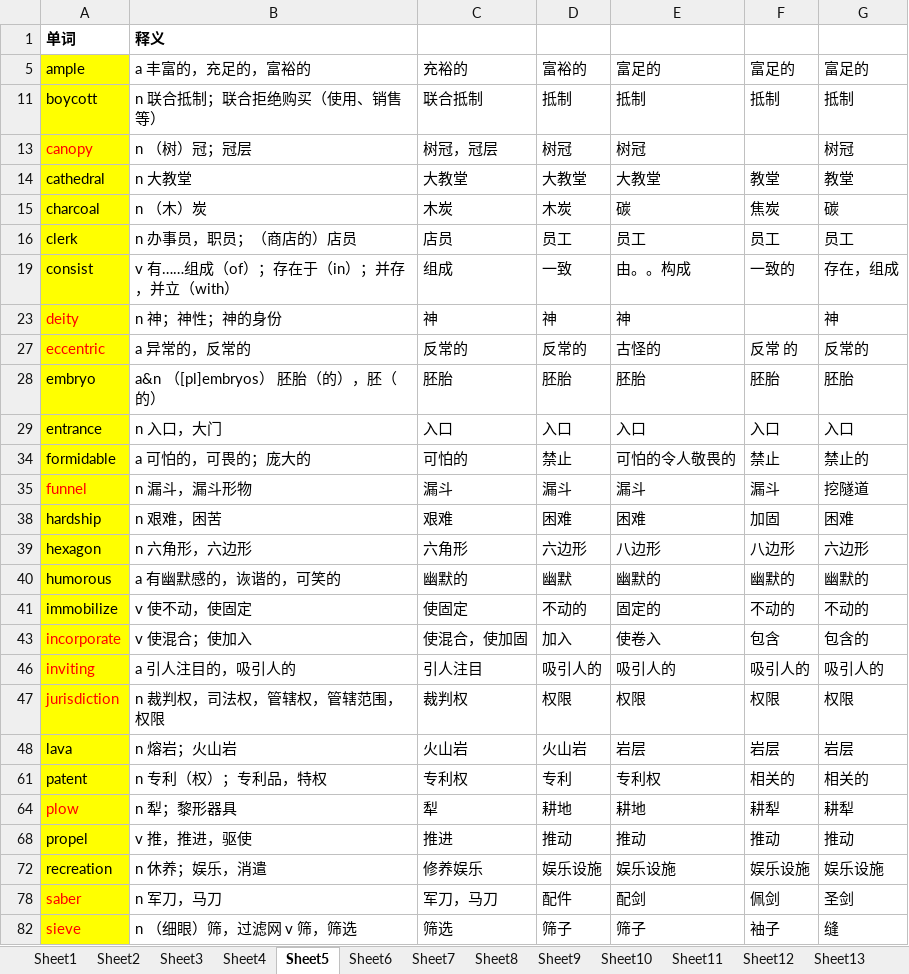
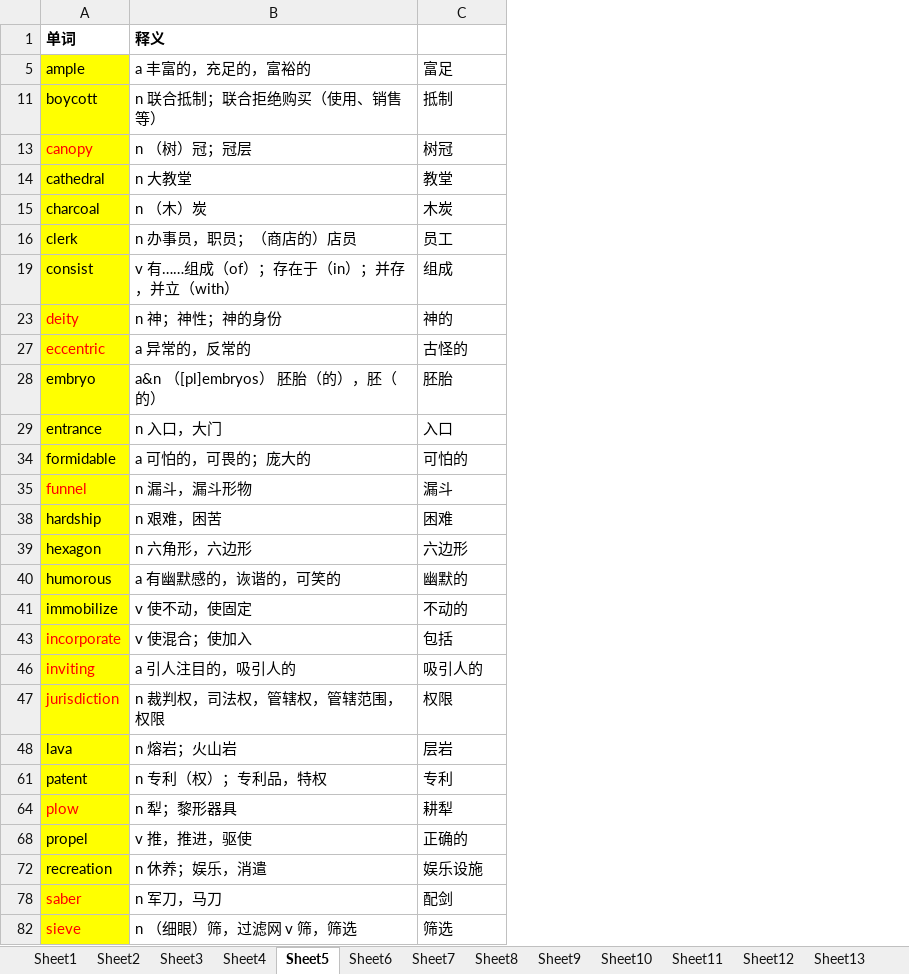
Before and after one commit to tianfr/Intensive-Listening-for-Scientific-America, an Excel workbook: 21天托福词汇.xlsx, sheet Sheet5, drawn as a sheet; only a part is shown; values as stored, in another font and other column widths than the file's, no borders; removed rows and columns are numbered as before the commit, all else as after; the diff covers the shown part only; the diff names each change by its address in the sheet, - before the commit and + after, or states it on an @@ line.

```diff
--- a/21天托福词汇.xlsx (sheet Sheet5)
+++ b/21天托福词汇.xlsx (sheet Sheet5)
-column C, rows 5-82: 充裕的 | 联合抵制 | 树冠，冠层 | 大教堂 | 木炭 | 店员 | 组成 | 神 | 反常的 | 胚胎 | 入口 | 可怕的 | 漏斗 | 艰难 | 六角形 | 幽默的 | 使固定 | 使混合，使加固 | 引人注目 | 裁判权 | 火山岩 | 专利权 | 犁 | 推进 | 修养娱乐 | 军刀，马刀 | 筛选
-column D, rows 5-82: 富裕的 | 抵制 | 树冠 | 大教堂 | 木炭 | 员工 | 一致 | 神 | 反常的 | 胚胎 | 入口 | 禁止 | 漏斗 | 困难 | 六边形 | 幽默 | 不动的 | 加入 | 吸引人的 | 权限 | 火山岩 | 专利 | 耕地 | 推动 | 娱乐设施 | 配件 | 筛子
-column E, rows 5-82: 富足的 | 抵制 | 树冠 | 大教堂 | 碳 | 员工 | 由。。构成 | 神 | 古怪的 | 胚胎 | 入口 | 可怕的令人敬畏的 | 漏斗 | 困难 | 八边形 | 幽默的 | 固定的 | 使卷入 | 吸引人的 | 权限 | 岩层 | 专利权 | 耕地 | 推动 | 娱乐设施 | 配剑 | 筛子
-column F, rows 5-82: 富足的 | 抵制 |  | 教堂 | 焦炭 | 员工 | 一致的 |  | 反常 的 | 胚胎 | 入口 | 禁止 | 漏斗 | 加固 | 八边形 | 幽默的 | 不动的 | 包含 | 吸引人的 | 权限 | 岩层 | 相关的 | 耕犁 | 推动 | 娱乐设施 | 佩剑 | 袖子
-C5: 富足的
+C5: 富足
-C15: 碳
+C15: 木炭
-C19: 存在，组成
+C19: 组成
-C23: 神
+C23: 神的
-C27: 反常的
+C27: 古怪的
-C34: 禁止的
+C34: 可怕的
-C35: 挖隧道
+C35: 漏斗
-C43: 包含的
+C43: 包括
-C48: 岩层
+C48: 层岩
-C61: 相关的
+C61: 专利
-C68: 推动
+C68: 正确的
-C78: 圣剑
+C78: 配剑
-C82: 缝
+C82: 筛选
```
Also changed, not shown: 1 added row, 1 removed row and 5 edited cells elsewhere in this sheet, sheet Sheet3, sheet Sheet8, sheet Sheet1, sheet Sheet2, sheet Sheet4, sheet Sheet7, 1 more sheet, hidden cells.
